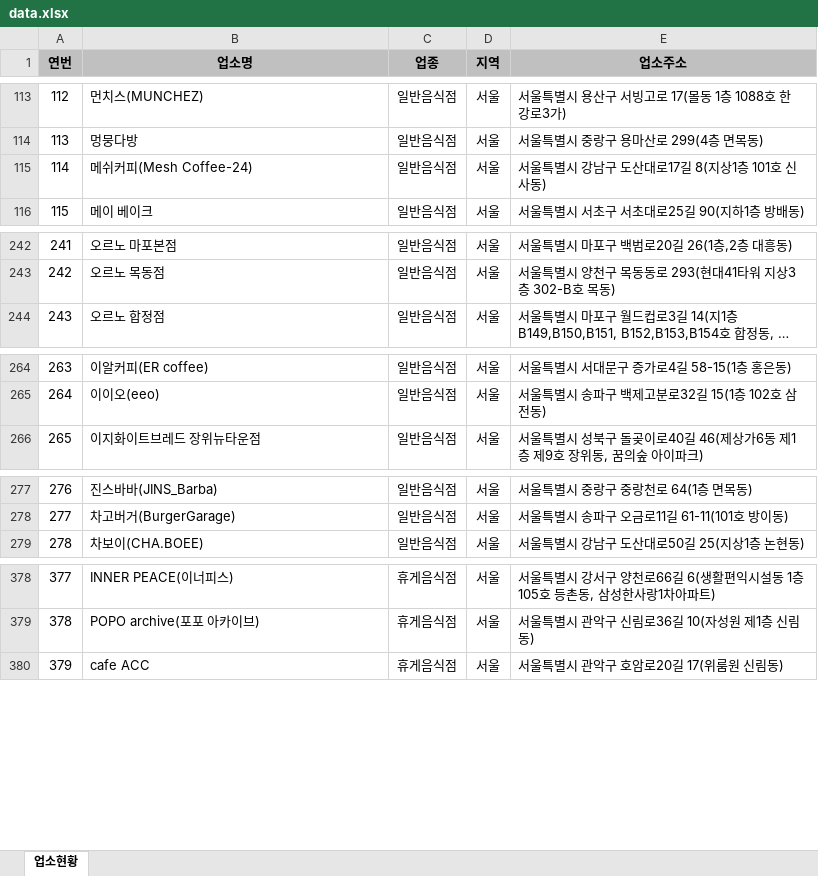
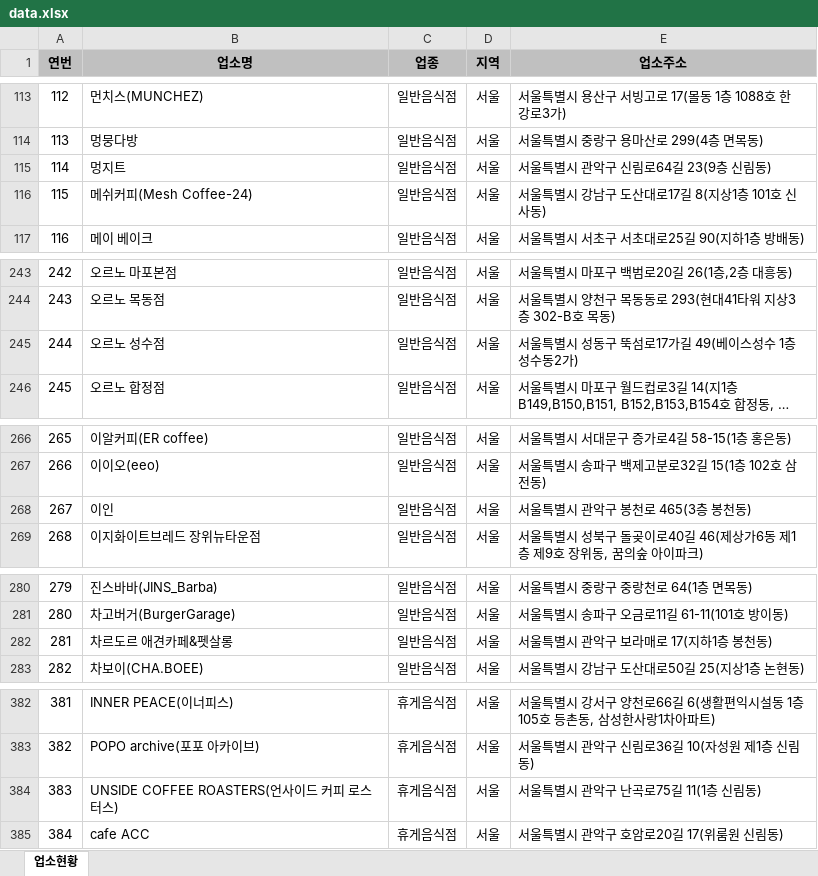
Before and after one commit to mumuabba/mumu_search, an Excel workbook: data.xlsx, sheet 업소현황, drawn as a sheet; only a part is shown, gaps mark what is left out; long unchanged cells end in …; values as stored, in another font and other column widths than the file's, no borders; addresses are those after the commit; the diff covers the shown part only; the diff names each change by its address in the sheet, - before the commit and + after, or states it on an @@ line.

```diff
--- a/data.xlsx (sheet 업소현황)
+++ b/data.xlsx (sheet 업소현황)
+row 115: 114 | 멍지트 | 일반음식점 | 서울 | 서울특별시 관악구 신림로64길 23(9층 신림동)
@@ column A (연번) renumbered from row 116 down @@
+row 245: 244 | 오르노 성수점 | 일반음식점 | 서울 | 서울특별시 성동구 뚝섬로17가길 49(베이스성수 1층 성수동2가)
+row 268: 267 | 이인 | 일반음식점 | 서울 | 서울특별시 관악구 봉천로 465(3층 봉천동)
+row 282: 281 | 차르도르 애견카페&펫살롱 | 일반음식점 | 서울 | 서울특별시 관악구 보라매로 17(지하1층 봉천동)
+row 384: 383 | UNSIDE COFFEE ROASTERS(언사이드 커피 로스터스) | 휴게음식점 | 서울 | 서울특별시 관악구 난곡로75길 11(1층 신림동)
```
Also changed, not shown: 5 added rows and 3 moved rows elsewhere in this sheet, 2 other files.
